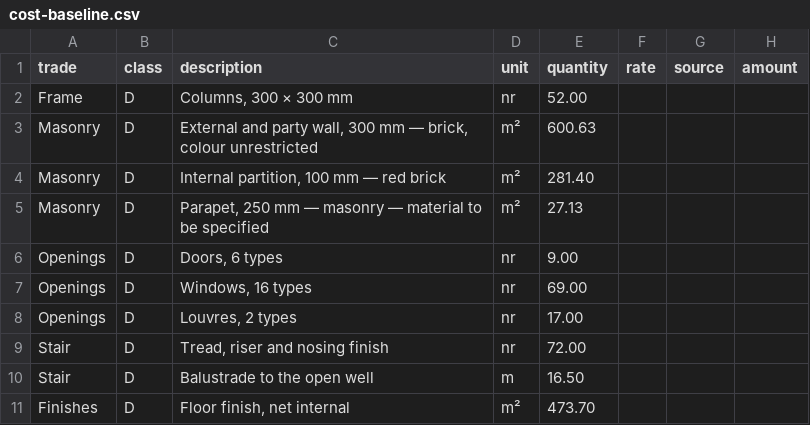
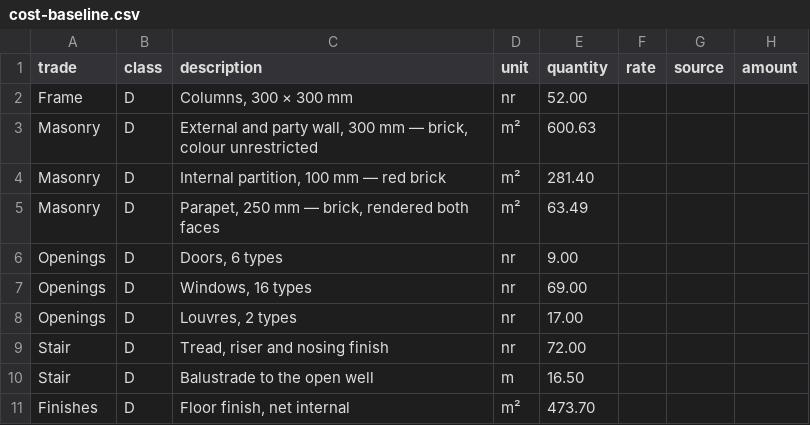
Before and after one commit to magdyuz-tech/Vacation-Villa, a CSV file: documents/cost-baseline.csv, drawn as a sheet; only a part is shown.

```diff
--- a/documents/cost-baseline.csv
+++ b/documents/cost-baseline.csv
@@ -4,3 +4,3 @@ trade,class,description,unit,quantity,rate,source,amount
 "Masonry",D,"Internal partition, 100 mm — red brick",m²,281.40,,,
-"Masonry",D,"Parapet, 250 mm — masonry — material to be specified",m²,27.13,,,
+"Masonry",D,"Parapet, 250 mm — brick, rendered both faces",m²,63.49,,,
 "Openings",D,"Doors, 6 types",nr,9.00,,,
```
Also changed, not shown: documents/bill-of-quantities.csv, 23 other files.
